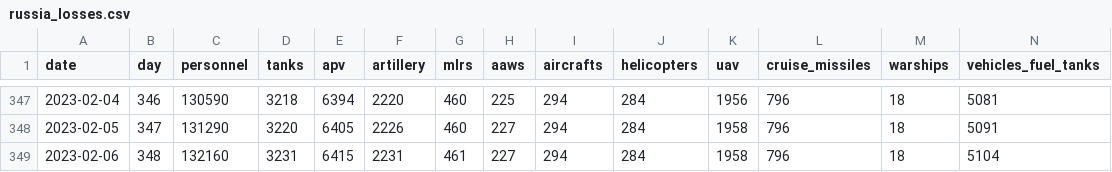
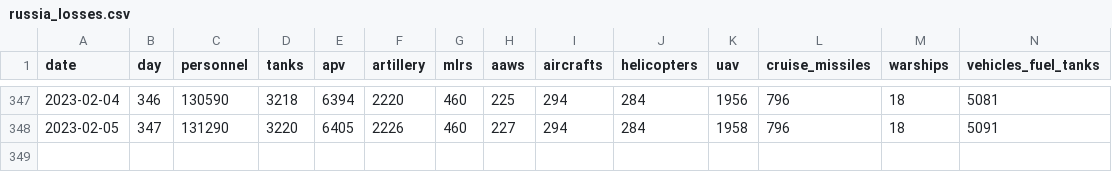
Before and after one commit to romansverdan/russian-Losses-in-Ukraine, a CSV file: data/russia_losses.csv, drawn as a sheet; only a part is shown, gaps mark what is left out; rows hold the shown columns only; the diff names each change by its address in the sheet, - before the commit and + after, or states it on an @@ line.

Commit message:
data upd

```diff
--- a/data/russia_losses.csv
+++ b/data/russia_losses.csv
-row 349: 2023-02-06 | 348 | 132160 | 3231 | 6415 | 2231 | 461 | 227 | 294 | 284 | 1958 | 796 | 18 | 5104
```
